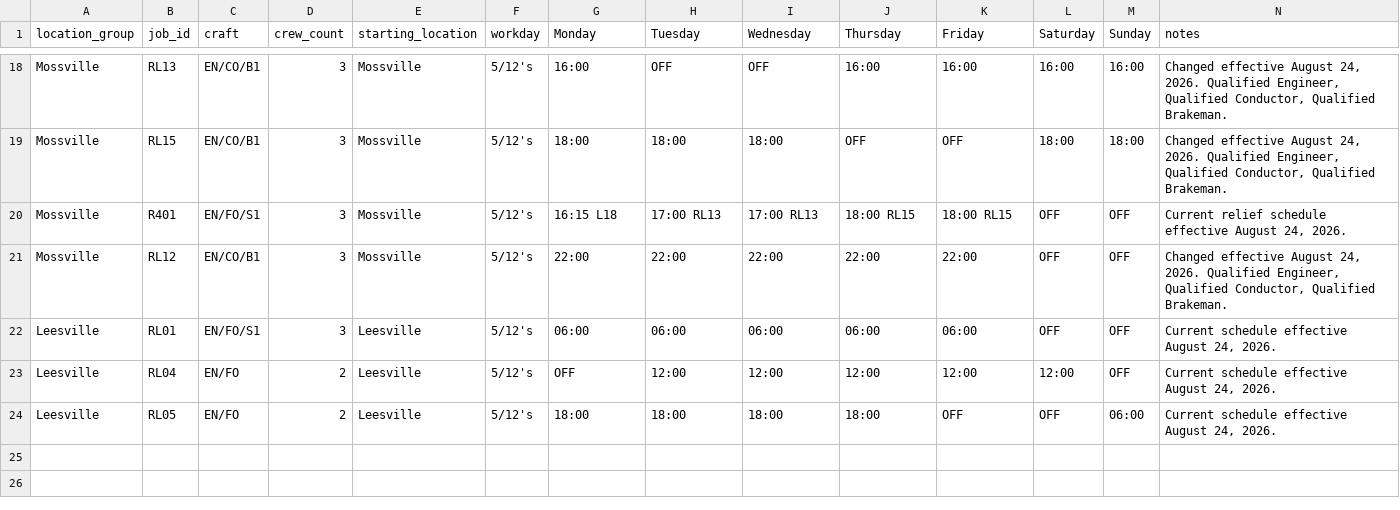
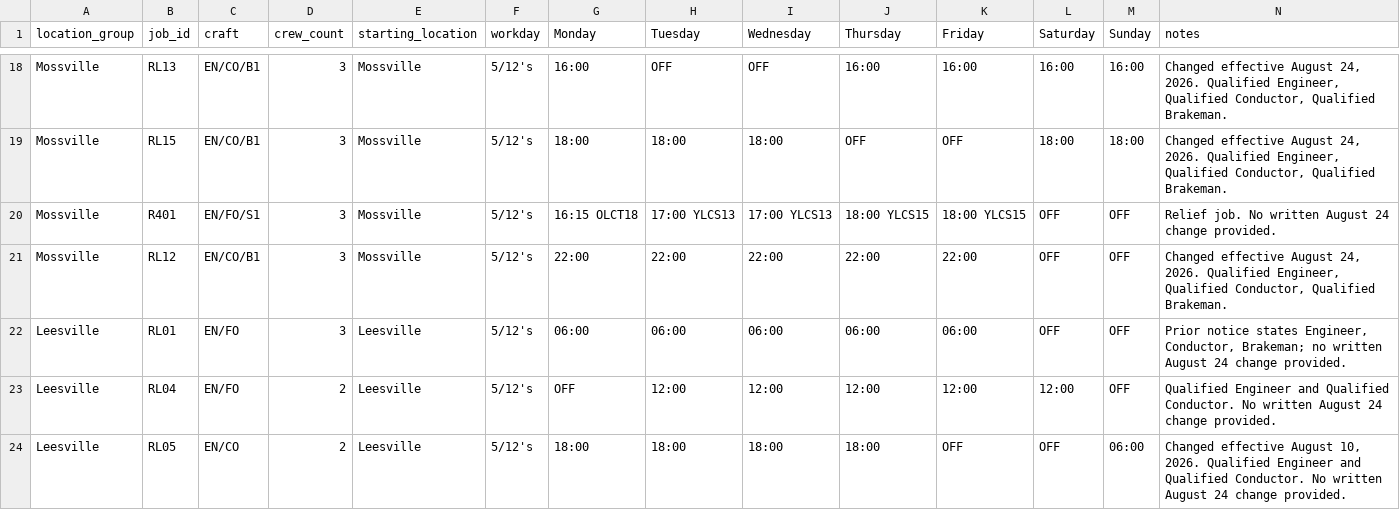
Before and after one commit to LooseBoltStudio/Resources, a CSV file: work-resources/schedules/beaumont-assignment-schedule/jobs.csv, drawn as a sheet; only a part is shown, gaps mark what is left out; the diff covers the shown part only.

Commit message:
Use written notices as authority for Aug 24 schedule changes

```diff
--- a/work-resources/schedules/beaumont-assignment-schedule/jobs.csv
+++ b/work-resources/schedules/beaumont-assignment-schedule/jobs.csv
@@ -19,6 +19,6 @@ Mossville,RL13,EN/CO/B1,3,Mossville,5/12's,16:00,OFF,OFF,16:00,16:00,16:00,16:00
 Mossville,RL15,EN/CO/B1,3,Mossville,5/12's,18:00,18:00,18:00,OFF,OFF,18:00,18:00,"Changed effective August 24, 2026. Qualified Engineer, Qualified Conductor, Qualified Brakeman."
-Mossville,R401,EN/FO/S1,3,Mossville,5/12's,16:15 L18,17:00 RL13,17:00 RL13,18:00 RL15,18:00 RL15,OFF,OFF,"Current relief schedule effective August 24, 2026."
+Mossville,R401,EN/FO/S1,3,Mossville,5/12's,16:15 OLCT18,17:00 YLCS13,17:00 YLCS13,18:00 YLCS15,18:00 YLCS15,OFF,OFF,"Relief job. No written August 24 change provided."
 Mossville,RL12,EN/CO/B1,3,Mossville,5/12's,22:00,22:00,22:00,22:00,22:00,OFF,OFF,"Changed effective August 24, 2026. Qualified Engineer, Qualified Conductor, Qualified Brakeman."
-Leesville,RL01,EN/FO/S1,3,Leesville,5/12's,06:00,06:00,06:00,06:00,06:00,OFF,OFF,"Current schedule effective August 24, 2026."
-Leesville,RL04,EN/FO,2,Leesville,5/12's,OFF,12:00,12:00,12:00,12:00,12:00,OFF,"Current schedule effective August 24, 2026."
-Leesville,RL05,EN/FO,2,Leesville,5/12's,18:00,18:00,18:00,18:00,OFF,OFF,06:00,"Current schedule effective August 24, 2026."
+Leesville,RL01,EN/FO,3,Leesville,5/12's,06:00,06:00,06:00,06:00,06:00,OFF,OFF,"Prior notice states Engineer, Conductor, Brakeman; no written August 24 change provided."
+Leesville,RL04,EN/FO,2,Leesville,5/12's,OFF,12:00,12:00,12:00,12:00,12:00,OFF,"Qualified Engineer and Qualified Conductor. No written August 24 change provided."
+Leesville,RL05,EN/CO,2,Leesville,5/12's,18:00,18:00,18:00,18:00,OFF,OFF,06:00,"Changed effective August 10, 2026. Qualified Engineer and Qualified Conductor. No written August 24 change provided."
```
Also changed, not shown: 32 edited cells elsewhere in this file.
